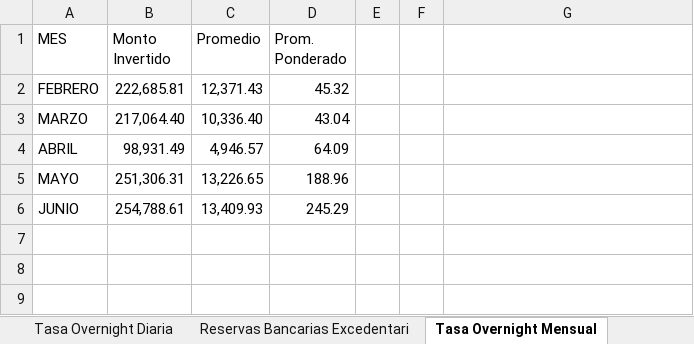
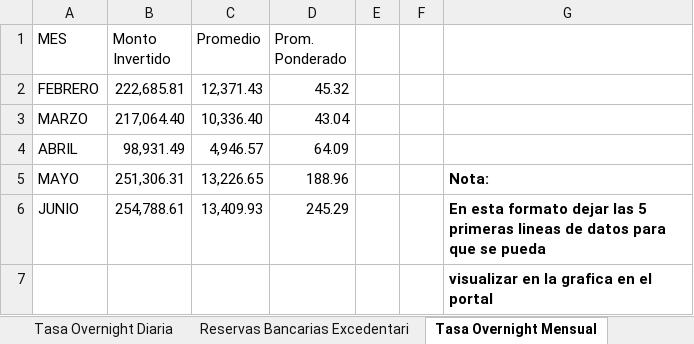
Before and after one commit to bfauairmonitor/Monitor-Nacional, an Excel workbook: Datos_Macroeconomicos.xlsx, sheet Tasa Overnight Mensual, drawn as a sheet; values as stored, in another font and other column widths than the file's, no borders; the diff names each change by its address in the sheet, - before the commit and + after, or states it on an @@ line.

```diff
--- a/Datos_Macroeconomicos.xlsx (sheet Tasa Overnight Mensual)
+++ b/Datos_Macroeconomicos.xlsx (sheet Tasa Overnight Mensual)
-G5: (empty)
+G5: Nota:
-G6: (empty)
+G6: En esta formato dejar las 5 primeras lineas de datos para que se pueda
+row 7:  |  |  |  |  |  | visualizar en la grafica en el portal
```
Also changed, not shown: sheet Reservas Bancarias Excedentari, sheet Resev. Internacionales $, sheet Tasa Overnight Diaria, formulas that keep their value.
